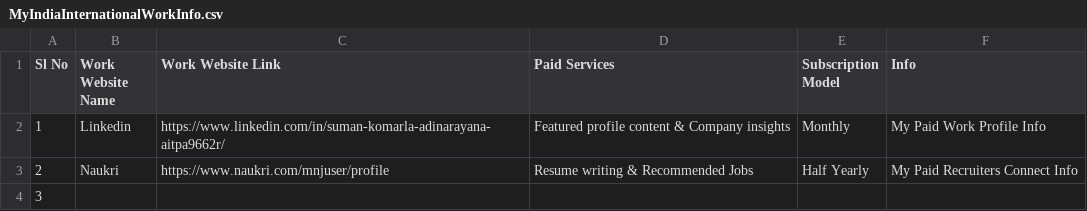
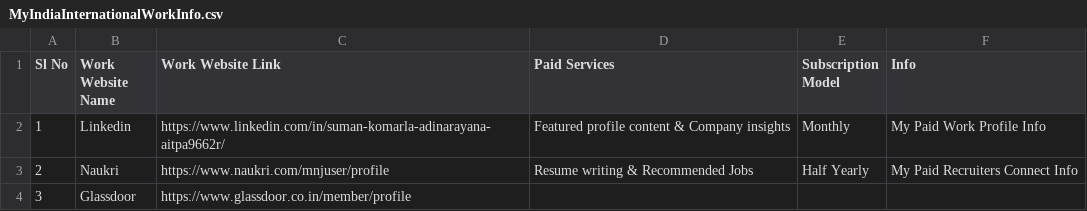
Before and after one commit to suman-komarla-adinarayana-aitpa9662r/suman-komarla-adinarayana-aitpa9662r, a CSV file: MyIndiaInternationalWorkInfo/MyIndiaInternationalWorkInfo.csv, drawn as a sheet.

Commit message:
Update MyIndiaInternationalWorkInfo.csv

```diff
--- a/MyIndiaInternationalWorkInfo/MyIndiaInternationalWorkInfo.csv
+++ b/MyIndiaInternationalWorkInfo/MyIndiaInternationalWorkInfo.csv
@@ -3,2 +3,2 @@ Sl No,Work Website Name, Work Website Link,Paid Services,Subscription Model,Info
 2,Naukri,https://www.naukri.com/mnjuser/profile,Resume writing & Recommended Jobs,Half Yearly,My Paid Recruiters Connect Info,
-3,,,,,,
+3,Glassdoor,https://www.glassdoor.co.in/member/profile,,,,
```
